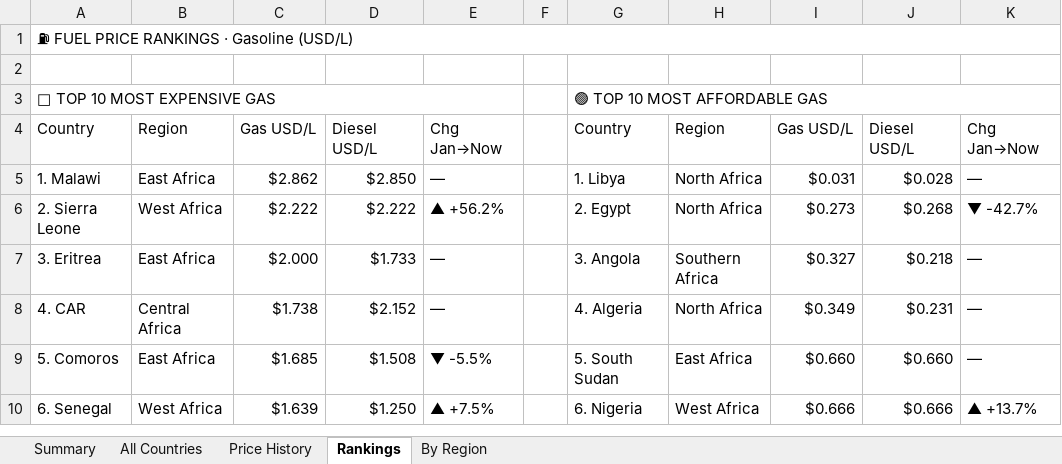
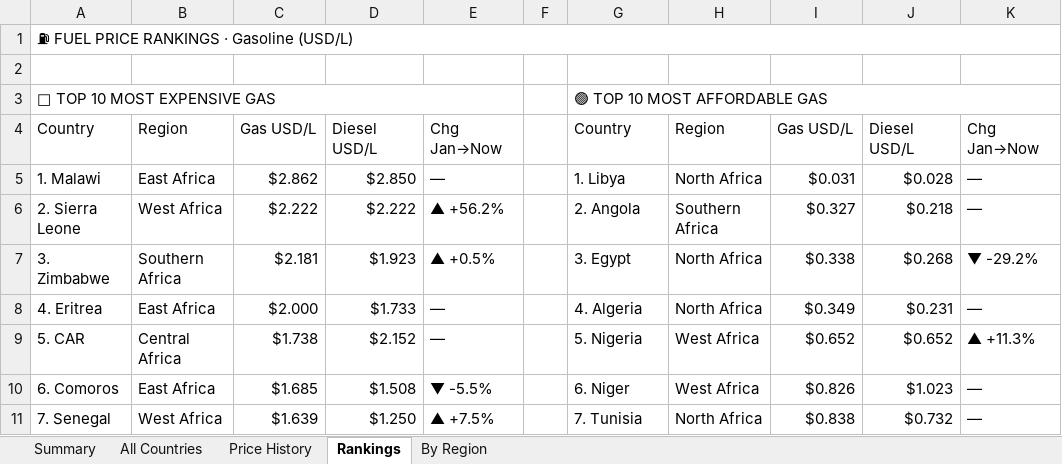
Before and after one commit to Data-Innovation-For-Africa/africa-fuel-tracker, an Excel workbook: africa_fuel_tracker_latest.xlsx, sheet Rankings, drawn as a sheet; only a part is shown; values as stored, in another font and other column widths than the file's, no cell formats; addresses are those after the commit; the diff covers the shown part only; the diff names each change by its address in the sheet, - before the commit and + after, or states it on an @@ line.

```diff
--- a/africa_fuel_tracker_latest.xlsx (sheet Rankings)
+++ b/africa_fuel_tracker_latest.xlsx (sheet Rankings)
-G6: 2. Egypt
+G6: 2. Angola
-H6: North Africa
+H6: Southern Africa
-I6: $0.273
+I6: $0.327
-J6: $0.268
+J6: $0.218
-K6: ▼ -42.7%
+K6: —
+row 7: 3. Zimbabwe | Southern Africa | $2.181 | $1.923 | ▲ +0.5% |  | 3. Egypt | North Africa | $0.338 | $0.268 | ▼ -29.2%
-A8: 3. Eritrea
+A8: 4. Eritrea
-G8: 3. Angola
+G8: 4. Algeria
-H8: Southern Africa
+H8: North Africa
-I8: $0.327
+I8: $0.349
-J8: $0.218
+J8: $0.231
-A9: 4. CAR
+A9: 5. CAR
-G9: 4. Algeria
+G9: 5. Nigeria
-H9: North Africa
+H9: West Africa
-I9: $0.349
+I9: $0.652
-J9: $0.231
+J9: $0.652
-K9: —
+K9: ▲ +11.3%
-A10: 5. Comoros
+A10: 6. Comoros
-G10: 5. South Sudan
+G10: 6. Niger
-H10: East Africa
+H10: West Africa
-I10: $0.660
+I10: $0.826
-J10: $0.660
+J10: $1.023
-A11: 6. Senegal
+A11: 7. Senegal
-G11: 6. Nigeria
+G11: 7. Tunisia
-H11: West Africa
+H11: North Africa
-I11: $0.666
+I11: $0.838
-J11: $0.666
+J11: $0.732
-K11: ▲ +13.7%
+K11: —
```
Also changed, not shown: 10 added rows, 10 removed rows and 19 edited cells elsewhere in this sheet, sheet Price History, sheet By Region, sheet All Countries, sheet Summary, cell formats, 3 other files.
